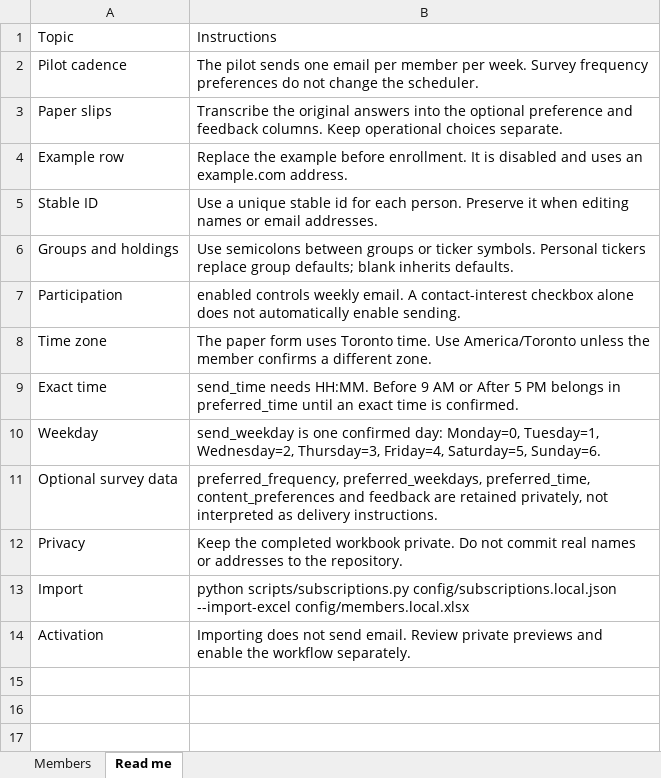
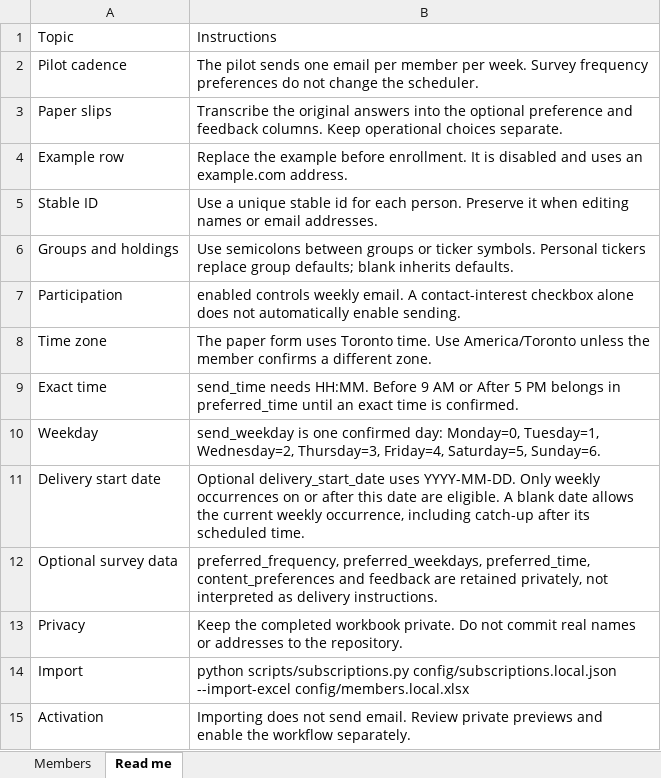
Before and after one commit to Geochelone666/jsosif-ai-pipeline-demo, an Excel workbook: docs/members.example.xlsx, sheet Read me, drawn as a sheet; values as stored, in another font and other column widths than the file's, no borders; the diff names each change by its address in the sheet, - before the commit and + after, or states it on an @@ line.

Commit message:
Preserve roster start dates and support all pilot holdings in the member editor

```diff
--- a/docs/members.example.xlsx (sheet Read me)
+++ b/docs/members.example.xlsx (sheet Read me)
+row 11: Delivery start date | Optional delivery_start_date uses YYYY-MM-DD. Only weekly occurrences on or after this date are eligible. A blank date allows the current weekly occurrence, including catch-up after its scheduled time.
```
Also changed, not shown: sheet Members, 9 other files.
